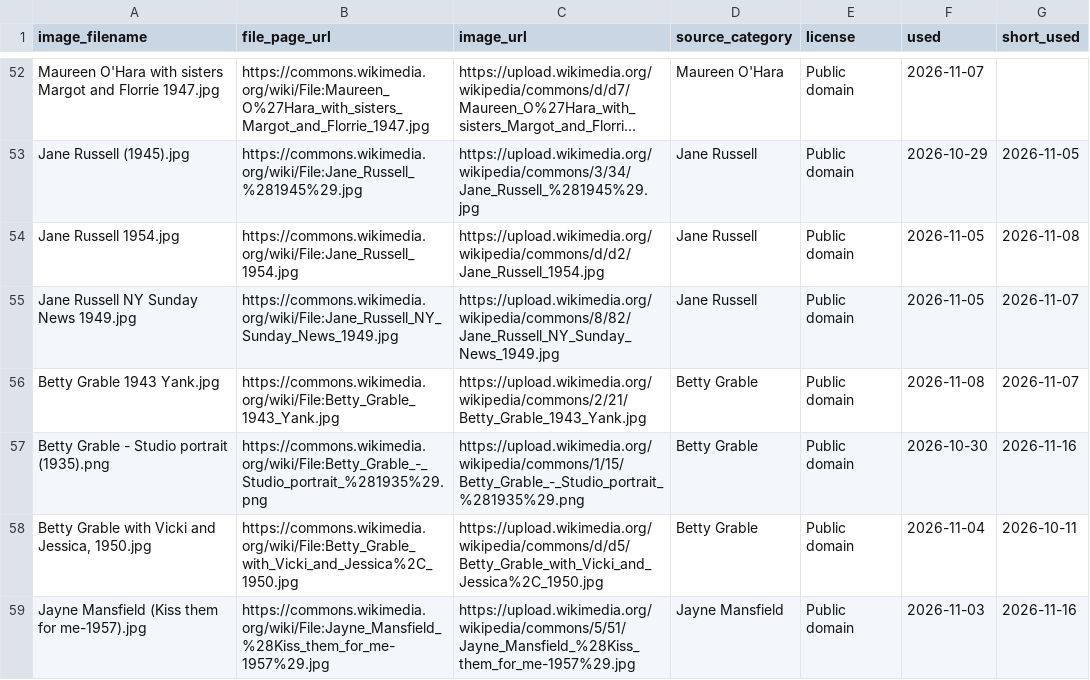
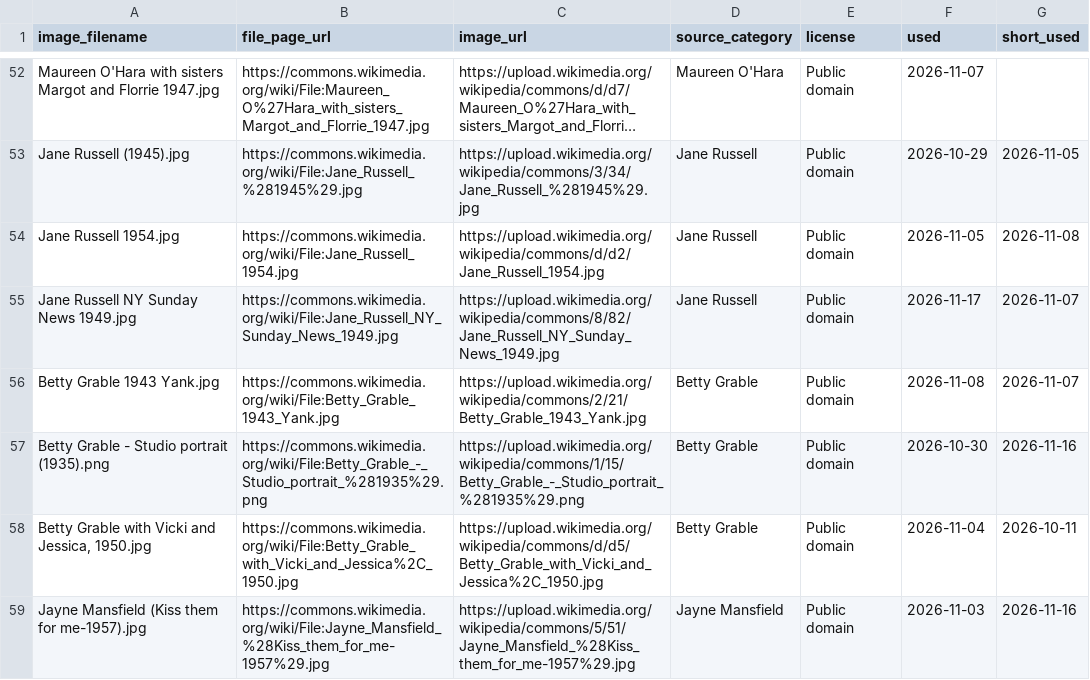
Before and after one commit to hashiraarchives/photo-reels, a CSV file: seed_data/goldmine3_links.csv, drawn as a sheet; only a part is shown, gaps mark what is left out; long unchanged cells end in …; the diff covers the shown part only.

```diff
--- a/seed_data/goldmine3_links.csv
+++ b/seed_data/goldmine3_links.csv
@@ -54,3 +54,3 @@ Jane Russell (1945).jpg,https://commons.wikimedia.org/wiki/File:Jane_Russell_%28
 Jane Russell 1954.jpg,https://commons.wikimedia.org/wiki/File:Jane_Russell_1954.jpg,https://upload.wikimedia.org/wikipedia/commons/d/d2/Jane_Russell_1954.jpg,Jane Russell,Public domain,2026-11-05,2026-11-08
-Jane Russell NY Sunday News 1949.jpg,https://commons.wikimedia.org/wiki/File:Jane_Russell_NY_Sunday_News_1949.jpg,https://upload.wikimedia.org/wikipedia/commons/8/82/Jane_Russell_NY_Sunday_News_1949.jpg,Jane Russell,Public domain,2026-11-05,2026-11-07
+Jane Russell NY Sunday News 1949.jpg,https://commons.wikimedia.org/wiki/File:Jane_Russell_NY_Sunday_News_1949.jpg,https://upload.wikimedia.org/wikipedia/commons/8/82/Jane_Russell_NY_Sunday_News_1949.jpg,Jane Russell,Public domain,2026-11-17,2026-11-07
 Betty Grable 1943 Yank.jpg,https://commons.wikimedia.org/wiki/File:Betty_Grable_1943_Yank.jpg,https://upload.wikimedia.org/wikipedia/commons/2/21/Betty_Grable_1943_Yank.jpg,Betty Grable,Public domain,2026-11-08,2026-11-07
```
Also changed, not shown: 94 edited cells elsewhere in this file, seed_data/goldmine_links.csv, 10 other files.
